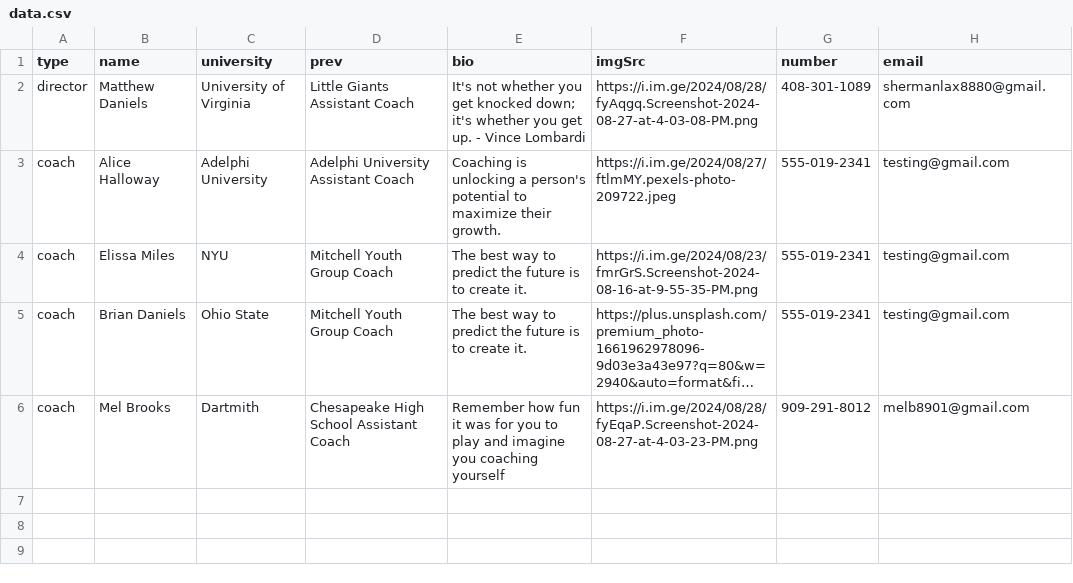
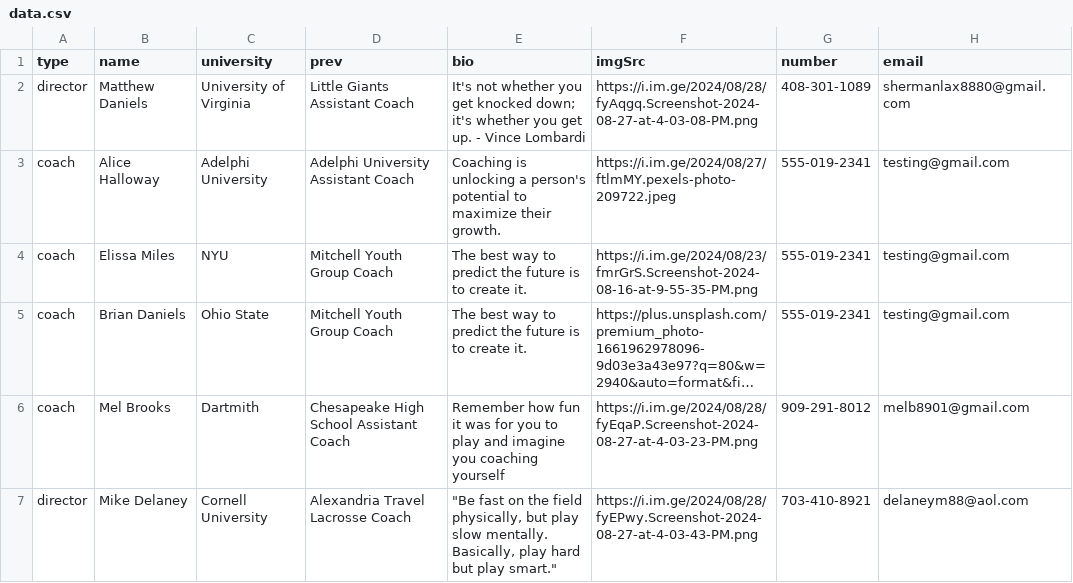
Before and after one commit to alissatroiano/coast-va, a CSV file: data.csv, drawn as a sheet; long unchanged cells end in …; the diff names each change by its address in the sheet, - before the commit and + after, or states it on an @@ line.

Commit message:
Flat: latest data (2024-08-27T21:36:25.971Z) {   "date": "2024-08-27T21:36:25.971Z",   "files": [     {       "name": "data.csv",       "deltaBytes": 281,       "source": "https://docs.google.com/spreadsheets/d/1_MiyCK6R8eBrvJ7-UbK3ZD7sM_-1fse0bC3DL_XjKFw/pub?output=csv"     }   ] }

```diff
--- a/data.csv
+++ b/data.csv
+row 7: director | Mike Delaney | Cornell University | Alexandria Travel Lacrosse Coach | "Be fast on the field physically, but play slow mentally. Basically, play hard but play smart." | https://i.im.ge/2024/08/28/fyEPwy.Screenshot-2024-08-27-at-4-03-43-PM.png | 703-410-8921 | delaneym88@aol.com
```
